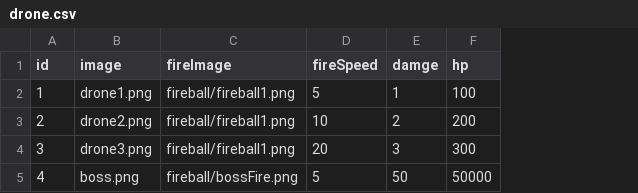
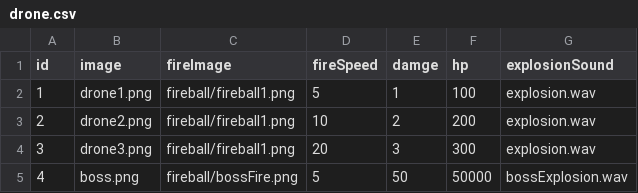
Before and after one commit to phamquocbao2002/SpaceShipGame, a CSV file: assets/database/drone.csv, drawn as a sheet; the diff names each change by its address in the sheet, - before the commit and + after, or states it on an @@ line.

```diff
--- a/assets/database/drone.csv
+++ b/assets/database/drone.csv
+column G (explosionSound), rows 2-5: explosion.wav | explosion.wav | explosion.wav | bossExplosion.wav
```
Also changed, not shown: 9 other files.
